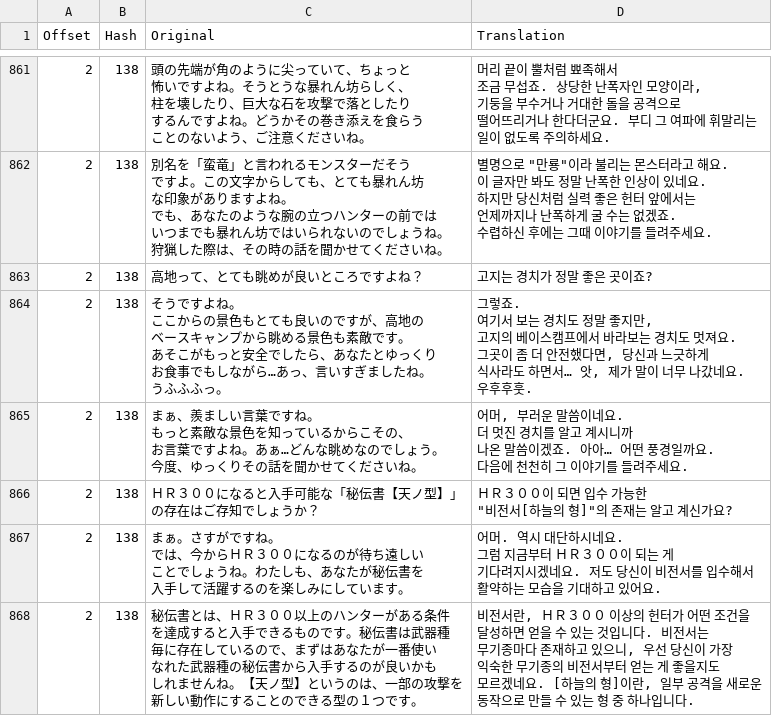
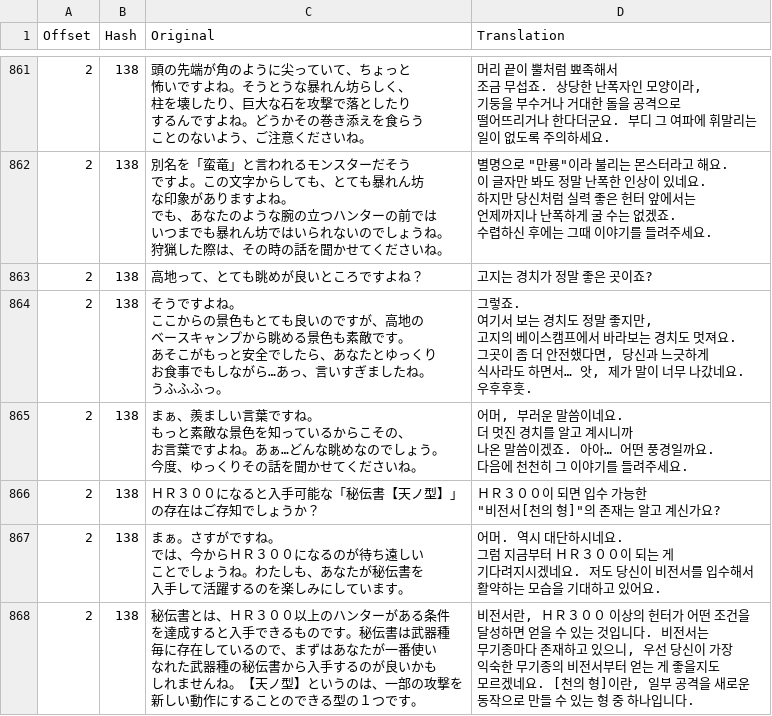
Before and after one commit to bulzipke/mhf-ko-localization, a CSV file: 번역중/st264.csv, drawn as a sheet; only a part is shown, gaps mark what is left out; the diff covers the shown part only.

```diff
--- a/번역중/st264.csv
+++ b/번역중/st264.csv
@@ -4968,5 +4968,5 @@
 다음에 천천히 그 이야기를 들려주세요."
-2,138,"ＨＲ３００になると入手可能な「秘伝書【天ノ型】」
-の存在はご存知でしょうか？","ＨＲ３００이 되면 입수 가능한
-""비전서[하늘의 형]""의 존재는 알고 계신가요?"
+2,138,"ＨＲ３００になると入手可能な「秘伝書【天ノ型】」
+の存在はご存知でしょうか？","ＨＲ３００이 되면 입수 가능한
+""비전서[천의 형]""의 존재는 알고 계신가요?"
 2,138,"まぁ。さすがですね。
@@ -4978,12 +4978,12 @@
 활약하는 모습을 기대하고 있어요."
-2,138,"秘伝書とは、ＨＲ３００以上のハンターがある条件
-を達成すると入手できるものです。秘伝書は武器種
-毎に存在しているので、まずはあなたが一番使い
-なれた武器種の秘伝書から入手するのが良いかも
-しれませんね。【天ノ型】というのは、一部の攻撃を
-新しい動作にすることのできる型の１つです。","비전서란, ＨＲ３００ 이상의 헌터가 어떤 조건을
-달성하면 얻을 수 있는 것입니다. 비전서는
-무기종마다 존재하고 있으니, 우선 당신이 가장
-익숙한 무기종의 비전서부터 얻는 게 좋을지도
-모르겠네요. [하늘의 형]이란, 일부 공격을 새로운
-동작으로 만들 수 있는 형 중 하나입니다."
+2,138,"秘伝書とは、ＨＲ３００以上のハンターがある条件
+を達成すると入手できるものです。秘伝書は武器種
+毎に存在しているので、まずはあなたが一番使い
+なれた武器種の秘伝書から入手するのが良いかも
+しれませんね。【天ノ型】というのは、一部の攻撃を
+新しい動作にすることのできる型の１つです。","비전서란, ＨＲ３００ 이상의 헌터가 어떤 조건을
+달성하면 얻을 수 있는 것입니다. 비전서는
+무기종마다 존재하고 있으니, 우선 당신이 가장
+익숙한 무기종의 비전서부터 얻는 게 좋을지도
+모르겠네요. [천의 형]이란, 일부 공격을 새로운
+동작으로 만들 수 있는 형 중 하나입니다."
```
Also changed, not shown: 28 edited cells elsewhere in this file, 번역중/mhfsqd.csv, 3 other files.
